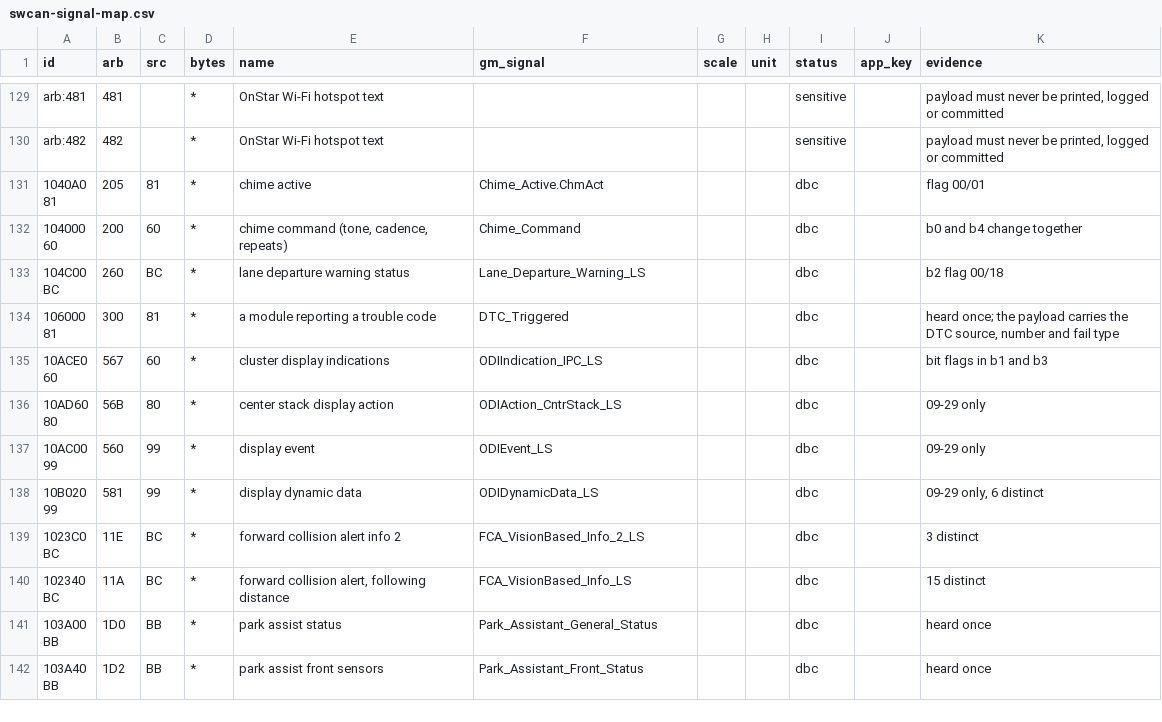
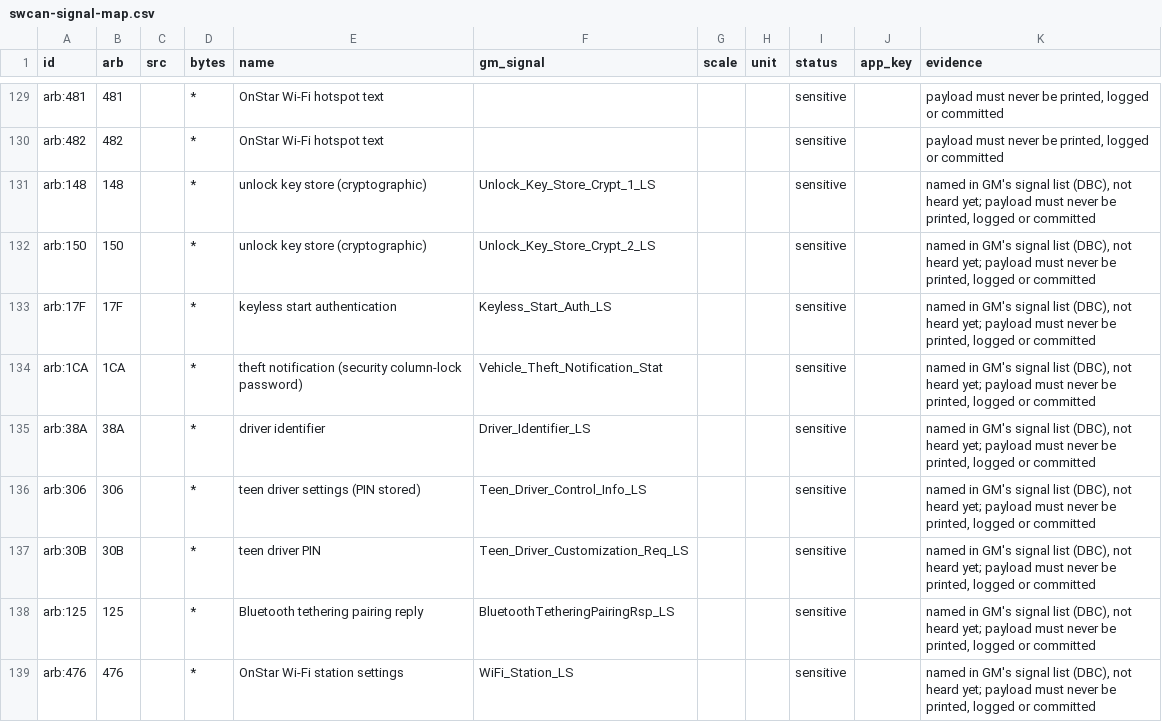
Before and after one commit to jtn0123/VoltTracker, a CSV file: mobile/android/docs/swcan-signal-map.csv, drawn as a sheet; only a part is shown, gaps mark what is left out; the shorter side is filled out with more unchanged rows; the diff covers the shown part only; the diff names each change by its address in the sheet, - before the commit and + after, or states it on an @@ line.

```diff
--- a/mobile/android/docs/swcan-signal-map.csv
+++ b/mobile/android/docs/swcan-signal-map.csv
+row 131: arb:148 | 148 |  | * | unlock key store (cryptographic) | Unlock_Key_Store_Crypt_1_LS |  |  | sensitive |  | named in GM's signal list (DBC), not heard yet; payload must never be printed, logged or committed
+row 132: arb:150 | 150 |  | * | unlock key store (cryptographic) | Unlock_Key_Store_Crypt_2_LS |  |  | sensitive |  | named in GM's signal list (DBC), not heard yet; payload must never be printed, logged or committed
+row 133: arb:17F | 17F |  | * | keyless start authentication | Keyless_Start_Auth_LS |  |  | sensitive |  | named in GM's signal list (DBC), not heard yet; payload must never be printed, logged or committed
+row 134: arb:1CA | 1CA |  | * | theft notification (security column-lock password) | Vehicle_Theft_Notification_Stat |  |  | sensitive |  | named in GM's signal list (DBC), not heard yet; payload must never be printed, logged or committed
+row 135: arb:38A | 38A |  | * | driver identifier | Driver_Identifier_LS |  |  | sensitive |  | named in GM's signal list (DBC), not heard yet; payload must never be printed, logged or committed
+row 136: arb:306 | 306 |  | * | teen driver settings (PIN stored) | Teen_Driver_Control_Info_LS |  |  | sensitive |  | named in GM's signal list (DBC), not heard yet; payload must never be printed, logged or committed
+row 137: arb:30B | 30B |  | * | teen driver PIN | Teen_Driver_Customization_Req_LS |  |  | sensitive |  | named in GM's signal list (DBC), not heard yet; payload must never be printed, logged or committed
+row 138: arb:125 | 125 |  | * | Bluetooth tethering pairing reply | BluetoothTetheringPairingRsp_LS |  |  | sensitive |  | named in GM's signal list (DBC), not heard yet; payload must never be printed, logged or committed
+row 139: arb:476 | 476 |  | * | OnStar Wi-Fi station settings | WiFi_Station_LS |  |  | sensitive |  | named in GM's signal list (DBC), not heard yet; payload must never be printed, logged or committed
```
Also changed, not shown: 12 added rows elsewhere in this file, 34 other files.
